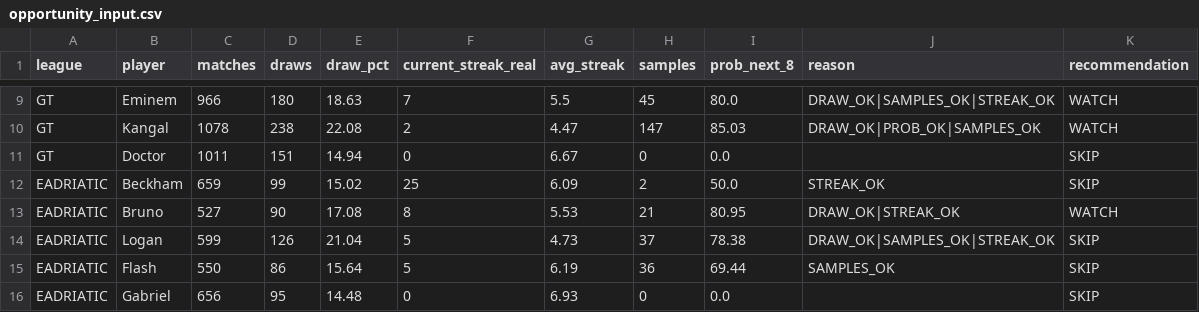
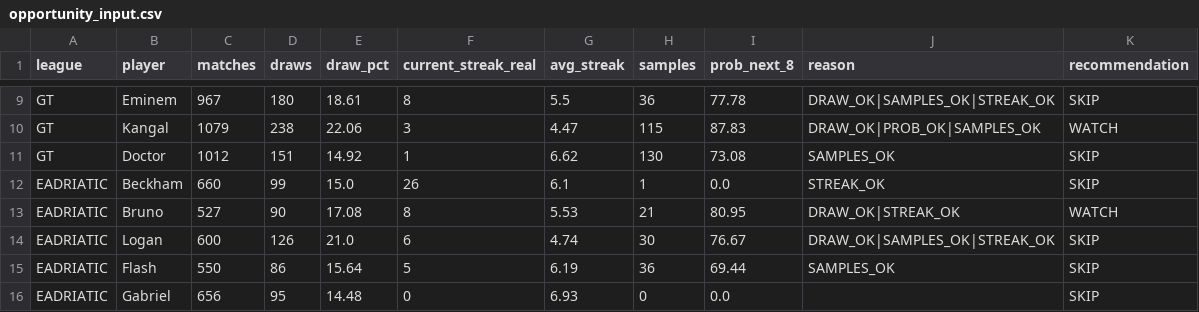
Before and after one commit to dgonzalez13/esports-tracker-full, a CSV file: opportunity_input.csv, drawn as a sheet; only a part is shown, gaps mark what is left out; the diff covers the shown part only; the diff names each change by its address in the sheet, - before the commit and + after, or states it on an @@ line.

```diff
--- a/opportunity_input.csv
+++ b/opportunity_input.csv
-C9 (matches): 966
+C9 (matches): 967
-E9 (draw_pct): 18.63
+E9 (draw_pct): 18.61
-F9 (current_streak_real): 7
+F9 (current_streak_real): 8
-H9 (samples): 45
+H9 (samples): 36
-I9 (prob_next_8): 80.0
+I9 (prob_next_8): 77.78
-K9 (recommendation): WATCH
+K9 (recommendation): SKIP
-C10 (matches): 1078
+C10 (matches): 1079
-E10 (draw_pct): 22.08
+E10 (draw_pct): 22.06
-F10 (current_streak_real): 2
+F10 (current_streak_real): 3
-H10 (samples): 147
+H10 (samples): 115
-I10 (prob_next_8): 85.03
+I10 (prob_next_8): 87.83
-C11 (matches): 1011
+C11 (matches): 1012
-E11 (draw_pct): 14.94
+E11 (draw_pct): 14.92
-F11 (current_streak_real): 0
+F11 (current_streak_real): 1
-G11 (avg_streak): 6.67
+G11 (avg_streak): 6.62
-H11 (samples): 0
+H11 (samples): 130
-I11 (prob_next_8): 0.0
+I11 (prob_next_8): 73.08
-J11 (reason): (empty)
+J11 (reason): SAMPLES_OK
-C12 (matches): 659
+C12 (matches): 660
-E12 (draw_pct): 15.02
+E12 (draw_pct): 15.0
-F12 (current_streak_real): 25
+F12 (current_streak_real): 26
-G12 (avg_streak): 6.09
+G12 (avg_streak): 6.1
-H12 (samples): 2
+H12 (samples): 1
-I12 (prob_next_8): 50.0
+I12 (prob_next_8): 0.0
-C14 (matches): 599
+C14 (matches): 600
-E14 (draw_pct): 21.04
+E14 (draw_pct): 21.0
-F14 (current_streak_real): 5
+F14 (current_streak_real): 6
-G14 (avg_streak): 4.73
+G14 (avg_streak): 4.74
-H14 (samples): 37
+H14 (samples): 30
-I14 (prob_next_8): 78.38
+I14 (prob_next_8): 76.67
```
Also changed, not shown: 45 edited cells elsewhere in this file, 3 other files.
